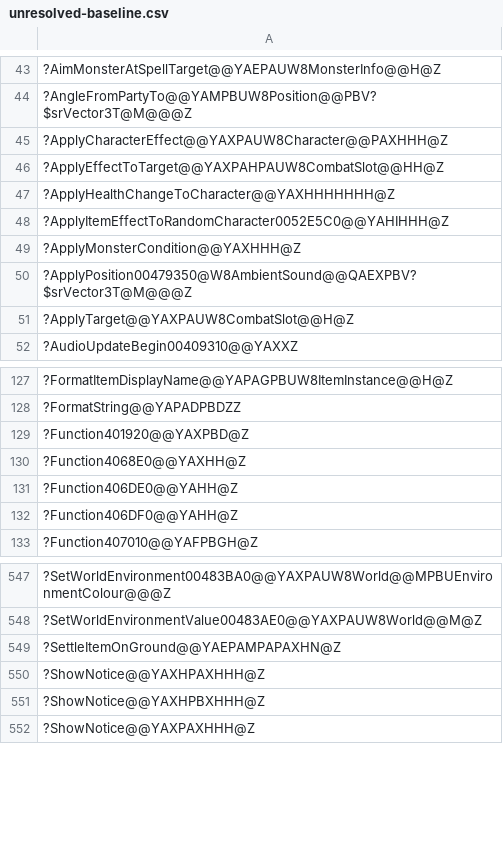
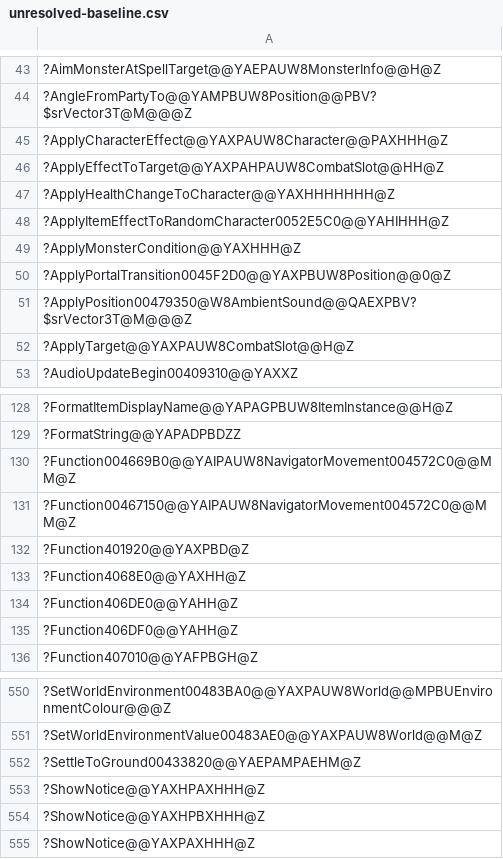
Before and after one commit to agluszak/wizardry-8-decomp, a CSV file: config/verification/unresolved-baseline.csv, drawn as a sheet; only a part is shown, gaps mark what is left out; addresses are those after the commit; the diff names each change by its address in the sheet, - before the commit and + after, or states it on an @@ line.

Commit message:
Recover the W8Octree navigator step and portal settle
AdvanceNavigator00434620 walks a navigator's movement tail towards its target in
the horizontal plane when no pathing service is present, and delegates to one of
that service's two entry points when there is one. AdjustPortalDestination
00434A30 settles both ends of a portal transition onto the ground, each capped
at the octree's height ceiling first.

The ground-settle helper they share had the wrong signature: its hit flag is a
byte, not a pointer, and its limit is a float, not a double. Correcting both
took 0x00434A30 from 0.289 to 0.573. It was also named for one caller only.

```diff
--- a/config/verification/unresolved-baseline.csv
+++ b/config/verification/unresolved-baseline.csv
+row 50: ?ApplyPortalTransition0045F2D0@@YAXPBUW8Position@@0@Z
+row 130: ?Function004669B0@@YAIPAUW8NavigatorMovement004572C0@@MM@Z
+row 131: ?Function00467150@@YAIPAUW8NavigatorMovement004572C0@@MM@Z
-A552: ?SettleItemOnGround@@YAEPAMPAPAXHN@Z
+A552: ?SettleToGround00433820@@YAEPAMPAEHM@Z
```
Also changed, not shown: 3 other files.
